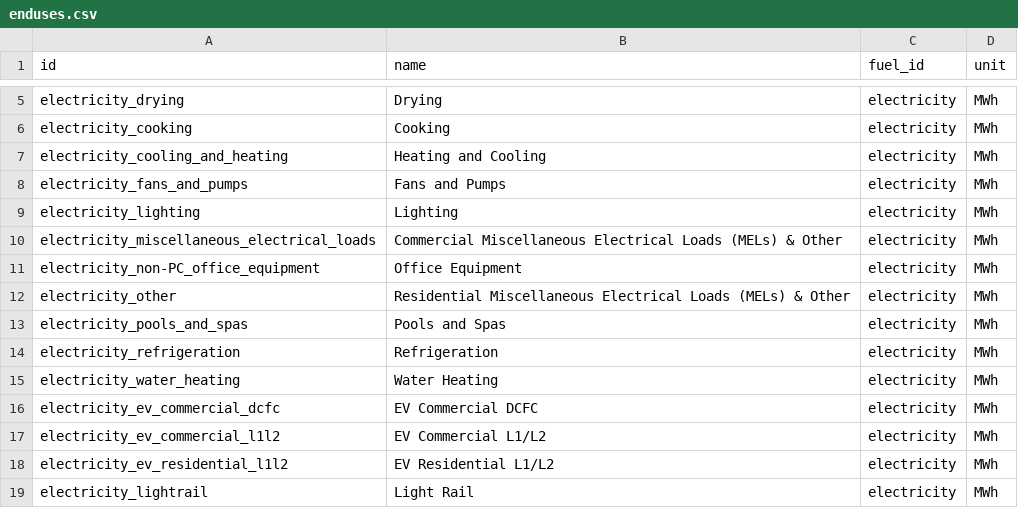
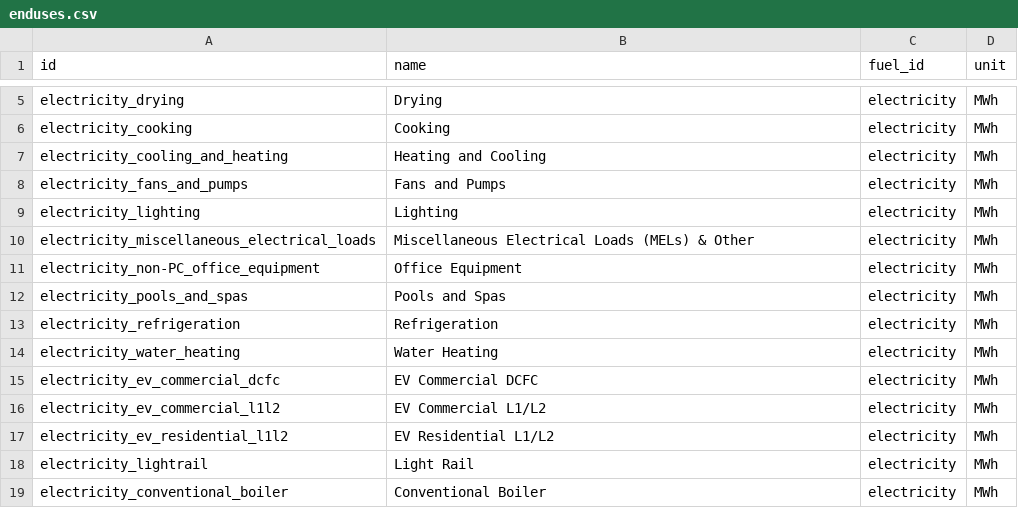
Before and after one commit to dsgrid/dsgrid-project-DECARB, a CSV file: project/dimensions/enduses.csv, drawn as a sheet; only a part is shown, gaps mark what is left out; the shorter side is filled out with more unchanged rows.

Commit message:
Collapse commercial and residential MELs

```diff
--- a/project/dimensions/enduses.csv
+++ b/project/dimensions/enduses.csv
@@ -9,5 +9,4 @@ electricity_fans_and_pumps,Fans and Pumps,electricity,MWh
 electricity_lighting,Lighting,electricity,MWh
-electricity_miscellaneous_electrical_loads,Commercial Miscellaneous Electrical Loads (MELs) & Other,electricity,MWh
+electricity_miscellaneous_electrical_loads,Miscellaneous Electrical Loads (MELs) & Other,electricity,MWh
 electricity_non-PC_office_equipment,Office Equipment,electricity,MWh
-electricity_other,Residential Miscellaneous Electrical Loads (MELs) & Other,electricity,MWh
 electricity_pools_and_spas,Pools and Spas,electricity,MWh
```
